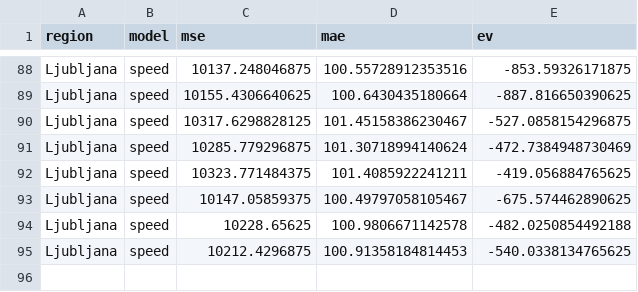
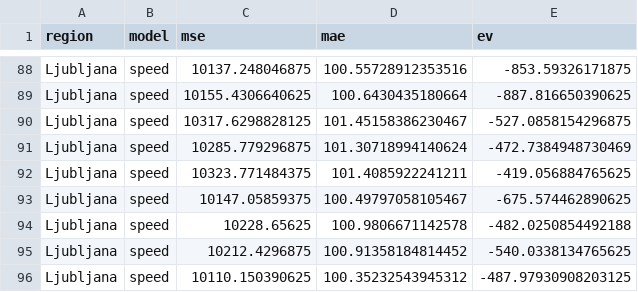
Before and after one commit to ChiefPatrik/trafficPredictions, a CSV file: reports/Ljubljana/speed_evaluation_report.csv, drawn as a sheet; only a part is shown, gaps mark what is left out.

```diff
--- a/reports/Ljubljana/speed_evaluation_report.csv
+++ b/reports/Ljubljana/speed_evaluation_report.csv
@@ -94,2 +94,3 @@ Ljubljana,speed,10147.05859375,100.49797058105467,-675.574462890625
 Ljubljana,speed,10228.65625,100.9806671142578,-482.0250854492188
-Ljubljana,speed,10212.4296875,100.91358184814453,-540.0338134765625
+Ljubljana,speed,10212.4296875,100.91358184814452,-540.0338134765625
+Ljubljana,speed,10110.150390625,100.35232543945312,-487.97930908203125
```
Also changed, not shown: reports/Kozina/cars_evaluation_report.csv, reports/Maribor/speed_evaluation_report.csv, 11 other files.
